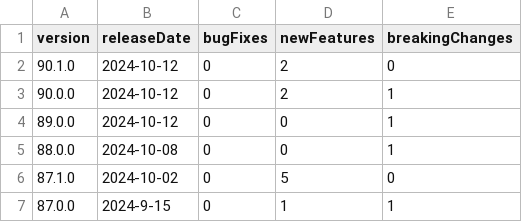
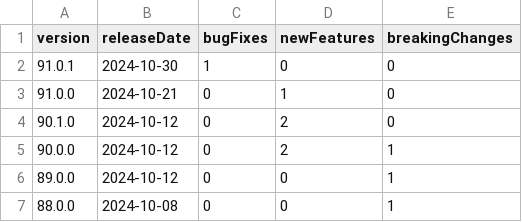
Before and after one commit to breck7/scrollsdk, a CSV file: releaseNotes.csv, drawn as a sheet; only a part is shown; the shorter side is filled out with more unchanged rows.

```diff
--- a/releaseNotes.csv
+++ b/releaseNotes.csv
@@ -1,2 +1,4 @@
 version,releaseDate,bugFixes,newFeatures,breakingChanges
+91.0.1,2024-10-30,1,0,0
+91.0.0,2024-10-21,0,1,0
 90.1.0,2024-10-12,0,2,0
```
Also changed, not shown: releaseNotes.tsv, releaseNotesMeasures.tsv, 13 other files.
